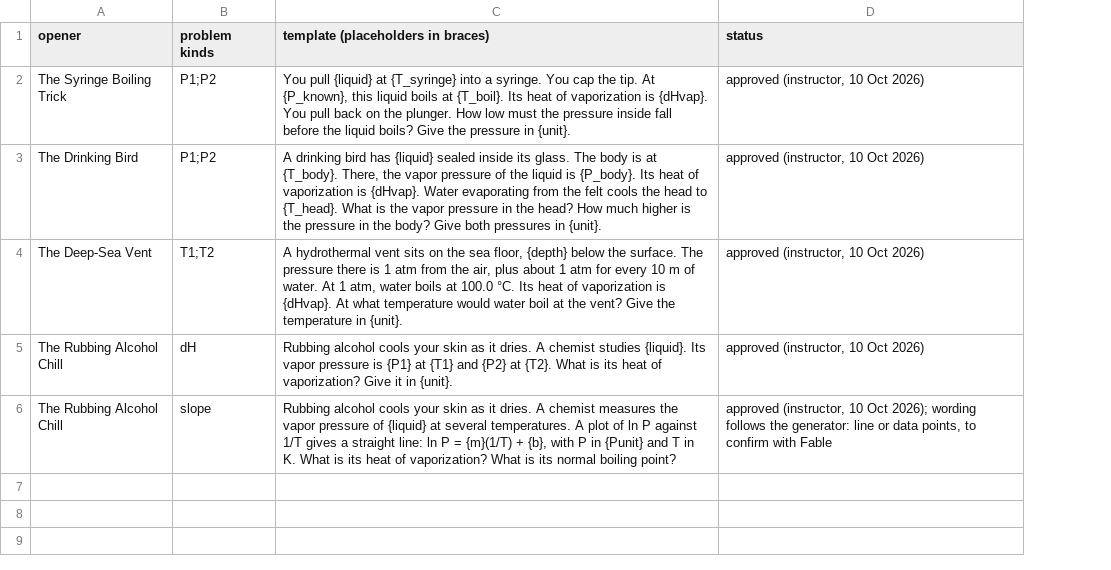
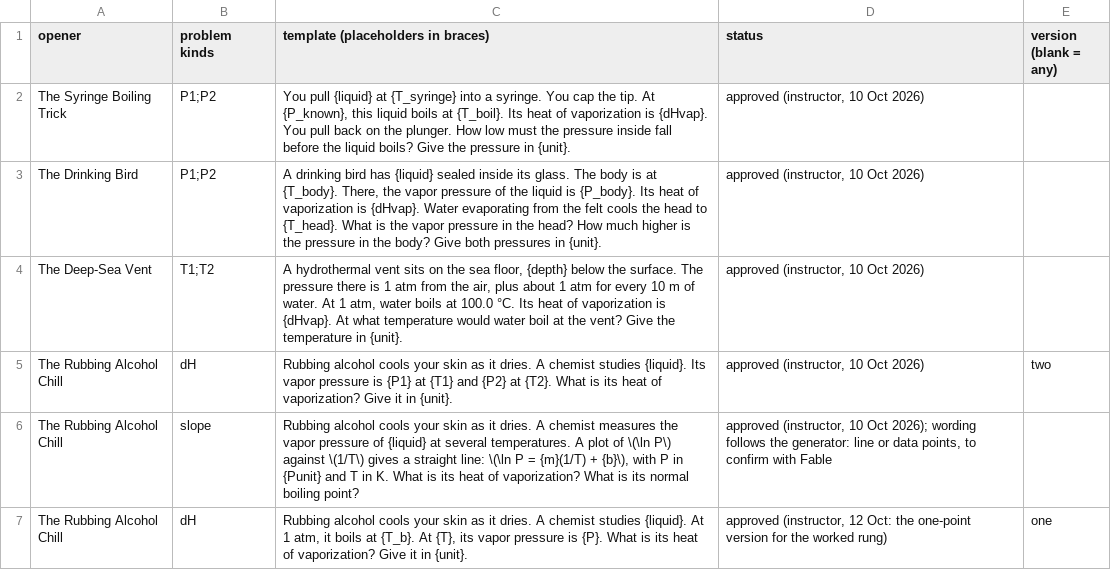
Before and after one commit to bike-prof-bill/CHEM-II-TUTOR-V3, a CSV file: content_ch10_cc_sentences.csv, drawn as a sheet; the diff names each change by its address in the sheet, - before the commit and + after, or states it on an @@ line.

```diff
--- a/content_ch10_cc_sentences.csv
+++ b/content_ch10_cc_sentences.csv
+column E (version (blank = any)), row 5: two
-C6: …plot of ln P against 1/T gives a straight line: ln P = {m}(1/T) + {b}, with P…
+C6: …plot of \(\ln P\) against \(1/T\) gives a straight line: \(\ln P = {m}(1/T) + {b}\), with P…
+row 7: The Rubbing Alcohol Chill | dH | Rubbing alcohol cools your skin as it dries. A chemist studies {liquid}. At 1 atm, it boils at {T_b}. At {T}, its vapor pressure is {P}. What is its heat of vaporization? Give it in {unit}. | approved (instructor, 12 Oct: the one-point version for the worked rung) | one
```
Also changed, not shown: content_ch10_cc_moves.csv, content_ch10_cc_openers.csv, 25 other files.
